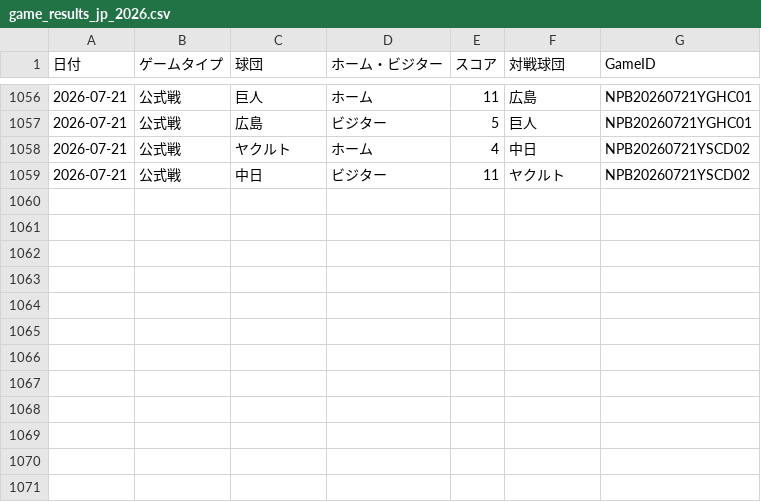
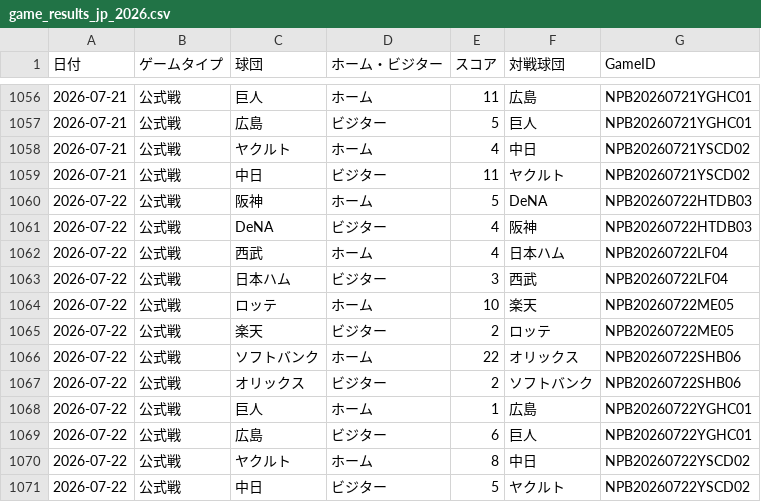
Before and after one commit to hrt2223/npb-elo, a CSV file: npb/2026/game_results_jp_2026.csv, drawn as a sheet; only a part is shown, gaps mark what is left out.

```diff
--- a/npb/2026/game_results_jp_2026.csv
+++ b/npb/2026/game_results_jp_2026.csv
@@ -1059 +1059,13 @@
 2026-07-21,公式戦,中日,ビジター,11,ヤクルト,NPB20260721YSCD02
+2026-07-22,公式戦,阪神,ホーム,5,DeNA,NPB20260722HTDB03
+2026-07-22,公式戦,DeNA,ビジター,4,阪神,NPB20260722HTDB03
+2026-07-22,公式戦,西武,ホーム,4,日本ハム,NPB20260722LF04
+2026-07-22,公式戦,日本ハム,ビジター,3,西武,NPB20260722LF04
+2026-07-22,公式戦,ロッテ,ホーム,10,楽天,NPB20260722ME05
+2026-07-22,公式戦,楽天,ビジター,2,ロッテ,NPB20260722ME05
+2026-07-22,公式戦,ソフトバンク,ホーム,22,オリックス,NPB20260722SHB06
+2026-07-22,公式戦,オリックス,ビジター,2,ソフトバンク,NPB20260722SHB06
+2026-07-22,公式戦,巨人,ホーム,1,広島,NPB20260722YGHC01
+2026-07-22,公式戦,広島,ビジター,6,巨人,NPB20260722YGHC01
+2026-07-22,公式戦,ヤクルト,ホーム,8,中日,NPB20260722YSCD02
+2026-07-22,公式戦,中日,ビジター,5,ヤクルト,NPB20260722YSCD02
```
Also changed, not shown: npb/2026/output/central/elo_history.csv, npb/2026/output/elo_by_game.csv, 35 other files.
